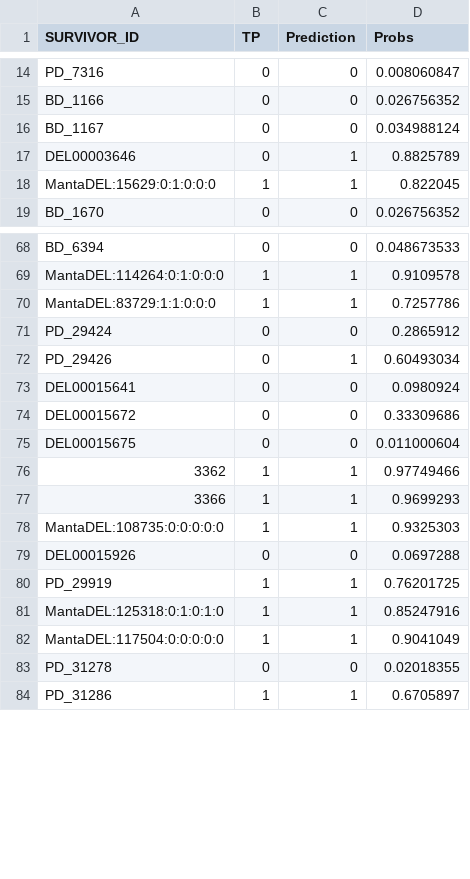
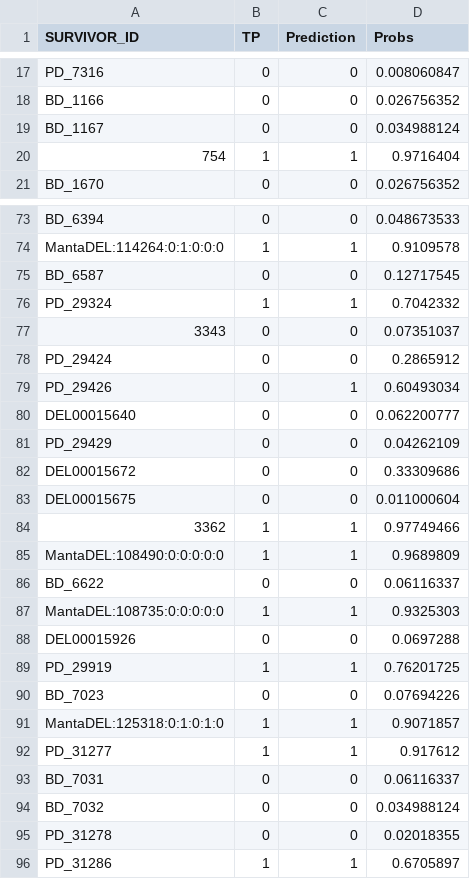
Before and after one commit to ccfboc-bioinformatics/SV-MeCa_data, a TSV file: eval/full_model/hg002-cmrg/hg002_cmrg.del_fm.predictions.tsv, drawn as a sheet; only a part is shown, gaps mark what is left out; the diff covers the shown part only.

```diff
--- a/eval/full_model/hg002-cmrg/hg002_cmrg.del_fm.predictions.tsv
+++ b/eval/full_model/hg002-cmrg/hg002_cmrg.del_fm.predictions.tsv
@@ -16,4 +19,3 @@ BD_1166	0	0	0.026756352
 BD_1167	0	0	0.034988124
-DEL00003646	0	1	0.8825789
-MantaDEL:15629:0:1:0:0:0	1	1	0.822045
+754	1	1	0.9716404
 BD_1670	0	0	0.026756352
@@ -69,6 +74,9 @@ BD_6394	0	0	0.048673533
 MantaDEL:114264:0:1:0:0:0	1	1	0.9109578
-MantaDEL:83729:1:1:0:0:0	1	1	0.7257786
+BD_6587	0	0	0.12717545
+PD_29324	1	1	0.7042332
+3343	0	0	0.07351037
 PD_29424	0	0	0.2865912
 PD_29426	0	1	0.60493034
-DEL00015641	0	0	0.0980924
+DEL00015640	0	0	0.062200777
+PD_29429	0	0	0.04262109
 DEL00015672	0	0	0.33309686
@@ -76,3 +84,4 @@ DEL00015675	0	0	0.011000604
 3362	1	1	0.97749466
-3366	1	1	0.9699293
+MantaDEL:108490:0:0:0:0:0	1	1	0.9689809
+BD_6622	0	0	0.06116337
 MantaDEL:108735:0:0:0:0:0	1	1	0.9325303
@@ -80,4 +89,7 @@ DEL00015926	0	0	0.0697288
 PD_29919	1	1	0.76201725
-MantaDEL:125318:0:1:0:1:0	1	1	0.85247916
-MantaDEL:117504:0:0:0:0:0	1	1	0.9041049
+BD_7023	0	0	0.07694226
+MantaDEL:125318:0:1:0:1:0	1	1	0.9071857
+PD_31277	1	1	0.917612
+BD_7031	0	0	0.06116337
+BD_7032	0	0	0.034988124
 PD_31278	0	0	0.02018355
```
Also changed, not shown: 9 added rows, 1 removed row and 7 edited cells elsewhere in this file, eval/full_model/hg002-cmrg/hg002_cmrg.del_fm.tsv, eval/full_model/hg002-cmrg/hg002_cmrg.ins_fm.predictions.tsv, 25 other files.
